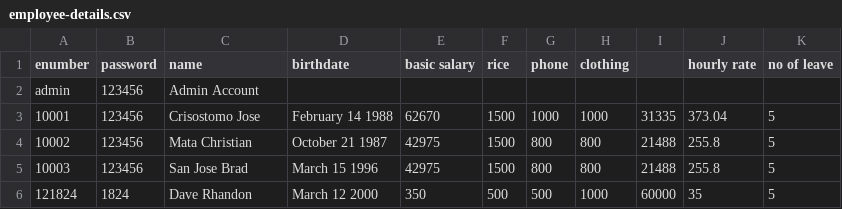
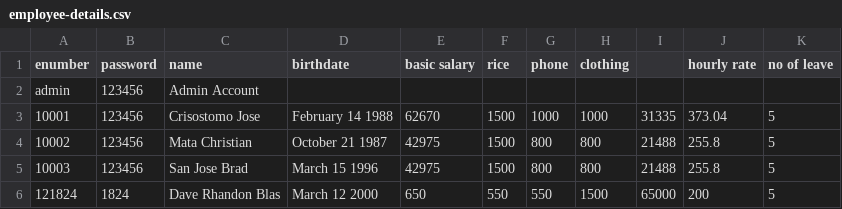
Before and after one commit to Rh4ndon/Term3-CP2, a CSV file: employee-details.csv, drawn as a sheet.

Commit message:
add edit employee feature

```diff
--- a/employee-details.csv
+++ b/employee-details.csv
@@ -5,2 +5,2 @@ admin,123456,Admin Account,,,,,,,,
 10003,123456,San Jose Brad,March 15 1996,42975,1500,800,800,21488,255.8,5
-121824,1824,Dave Rhandon,March 12 2000,350,500,500,1000,60000,35,5
+121824,1824,Dave Rhandon Blas,March 12 2000,650,550,550,1500,65000,200,5
```
Also changed, not shown: 5 other files.
